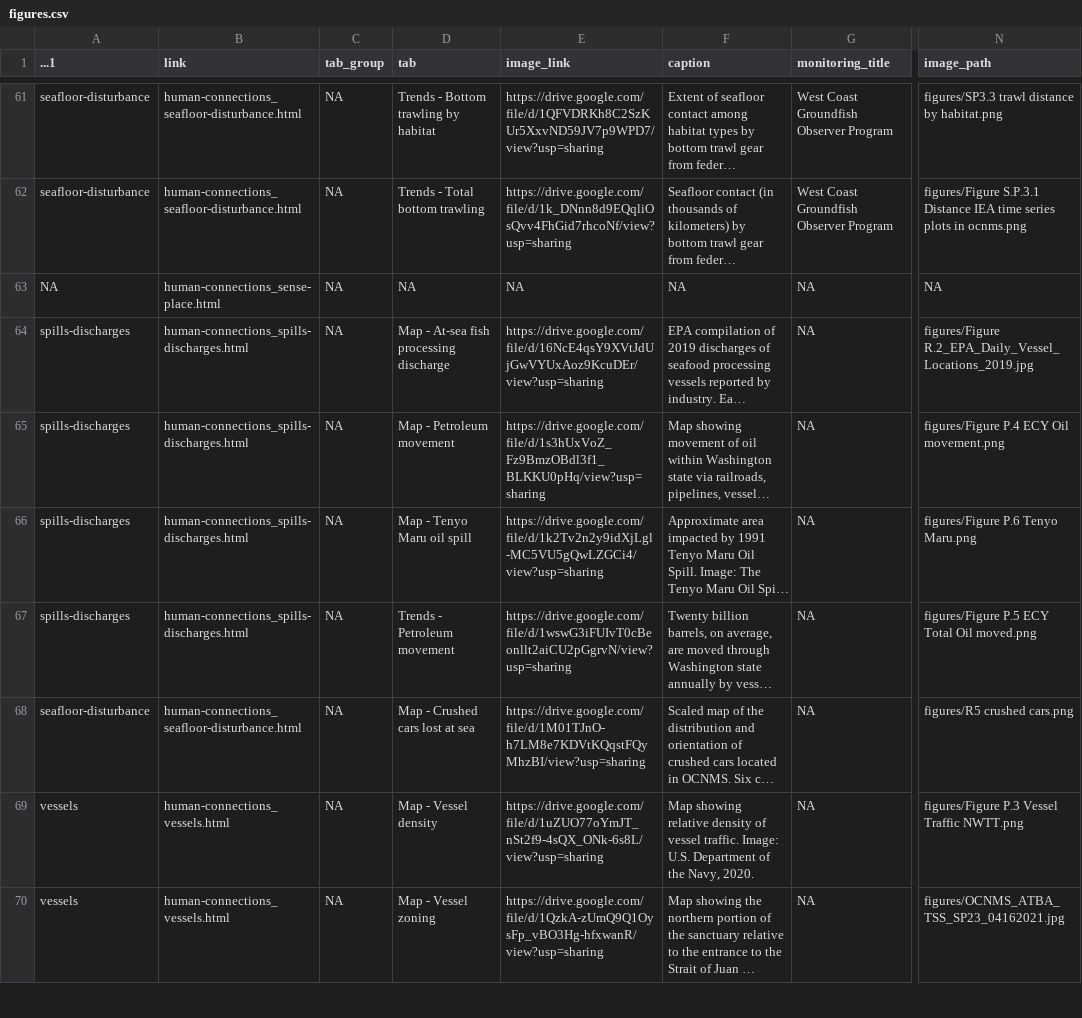
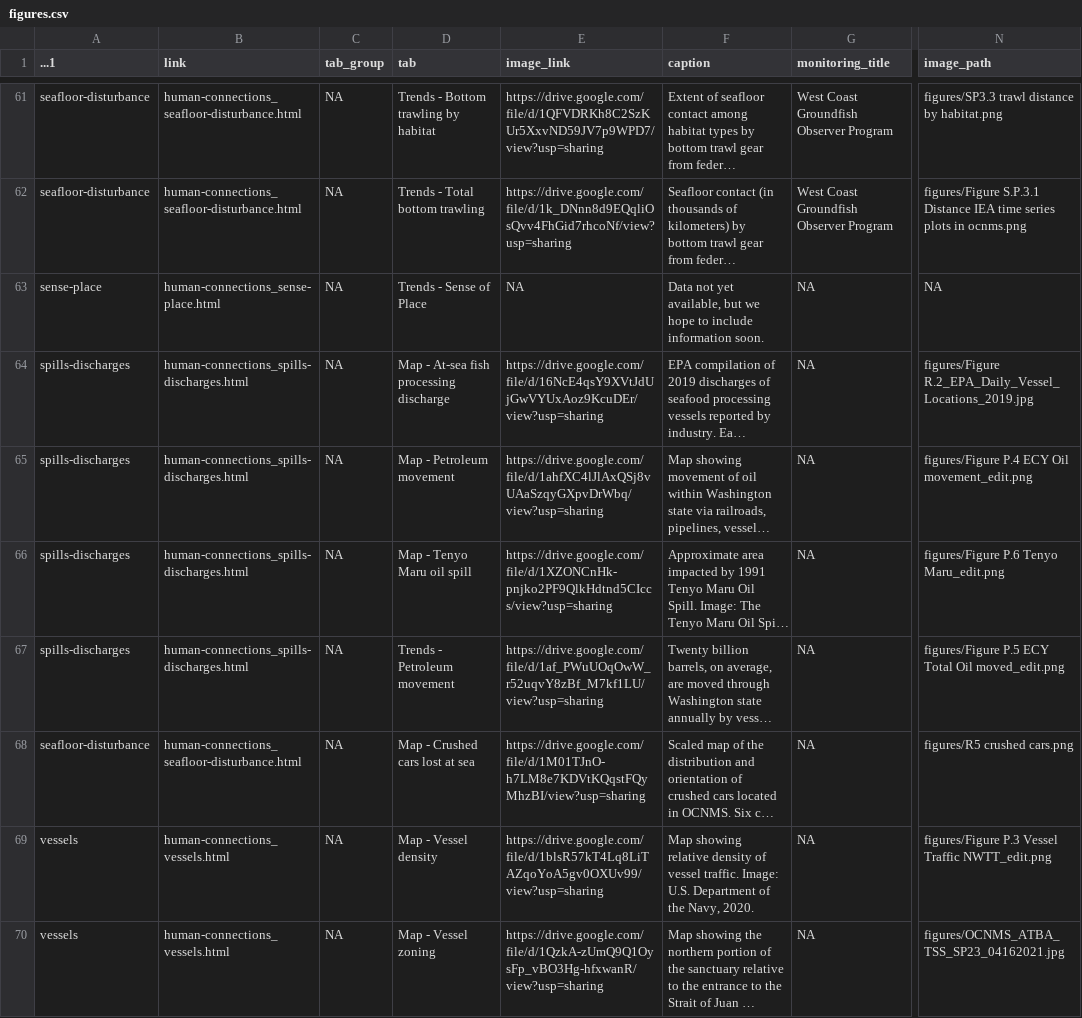
Before and after one commit to noaa-onms/ocnms, a CSV file: data/gsheets/figures.csv, drawn as a sheet; only a part is shown, gaps mark what is left out; long unchanged cells end in …; the diff covers the shown part only; the diff names each change by its address in the sheet, - before the commit and + after, or states it on an @@ line.

Commit message:
Changed canvas size for several images per issue #31

```diff
--- a/data/gsheets/figures.csv
+++ b/data/gsheets/figures.csv
-A63 (...1): NA
+A63 (...1): sense-place
-D63 (tab): NA
+D63 (tab): Trends - Sense of Place
-F63 (caption): NA
+F63 (caption): Data not yet available, but we hope to include information soon.
-E65 (image_link): https://drive.google.com/file/d/1s3hUxVoZ_Fz9BmzOBdl3f1_BLKKU0pHq/view?usp=sharing
+E65 (image_link): https://drive.google.com/file/d/1ahfXC4lJlAxQSj8vUAaSzqyGXpvDrWbq/view?usp=sharing
-N65 (image_path): figures/Figure P.4 ECY Oil movement.png
+N65 (image_path): figures/Figure P.4 ECY Oil movement_edit.png
-E66 (image_link): https://drive.google.com/file/d/1k2Tv2n2y9idXjLgl-MC5VU5gQwLZGCi4/view?usp=sharing
+E66 (image_link): https://drive.google.com/file/d/1XZONCnHk-pnjko2PF9QlkHdtnd5CIccs/view?usp=sharing
-N66 (image_path): figures/Figure P.6 Tenyo Maru.png
+N66 (image_path): figures/Figure P.6 Tenyo Maru_edit.png
-E67 (image_link): https://drive.google.com/file/d/1wswG3iFUIvT0cBeonllt2aiCU2pGgrvN/view?usp=sharing
+E67 (image_link): https://drive.google.com/file/d/1af_PWuUOqOwW_r52uqvY8zBf_M7kf1LU/view?usp=sharing
-N67 (image_path): figures/Figure P.5 ECY Total Oil moved.png
+N67 (image_path): figures/Figure P.5 ECY Total Oil moved_edit.png
-E69 (image_link): https://drive.google.com/file/d/1uZUO77oYmJT_nSt2f9-4sQX_ONk-6s8L/view?usp=sharing
+E69 (image_link): https://drive.google.com/file/d/1blsR57kT4Lq8LiTAZqoYoA5gv0OXUv99/view?usp=sharing
-N69 (image_path): figures/Figure P.3 Vessel Traffic NWTT.png
+N69 (image_path): figures/Figure P.3 Vessel Traffic NWTT_edit.png
```
Also changed, not shown: 107 edited cells elsewhere in this file, data/gsheets/figures_needs-to-be-shared_shares@nms4gargle.iam.gserviceaccount.com.csv, data/gsheets/modals.csv, 43 other files.
